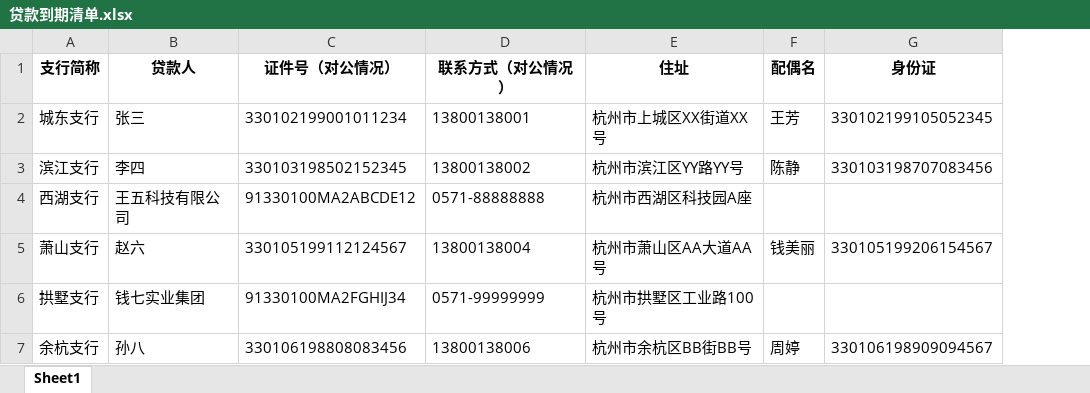
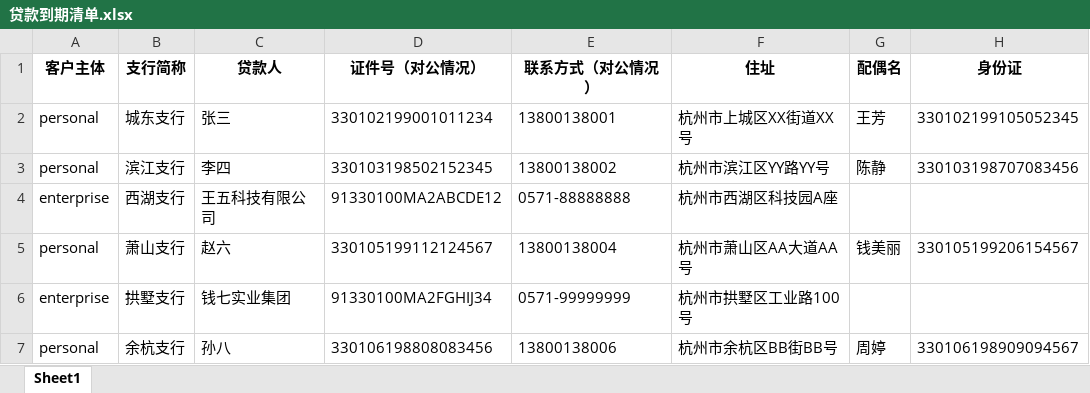
Before and after one commit to W13w7094/bank, an Excel workbook: 贷款到期清单.xlsx, sheet Sheet1, drawn as a sheet; only a part is shown; values as stored, in another font and other column widths than the file's, no borders; the diff names each change by its address in the sheet, - before the commit and + after, or states it on an @@ line.

Commit message:
Feature: Auto-detect and fill enterprise/personal type with joint borrowers support

```diff
--- a/贷款到期清单.xlsx (sheet Sheet1)
+++ b/贷款到期清单.xlsx (sheet Sheet1)
+column A (客户主体), rows 2-7: personal | personal | enterprise | personal | enterprise | personal
```
Also changed, not shown: 2 other files.
